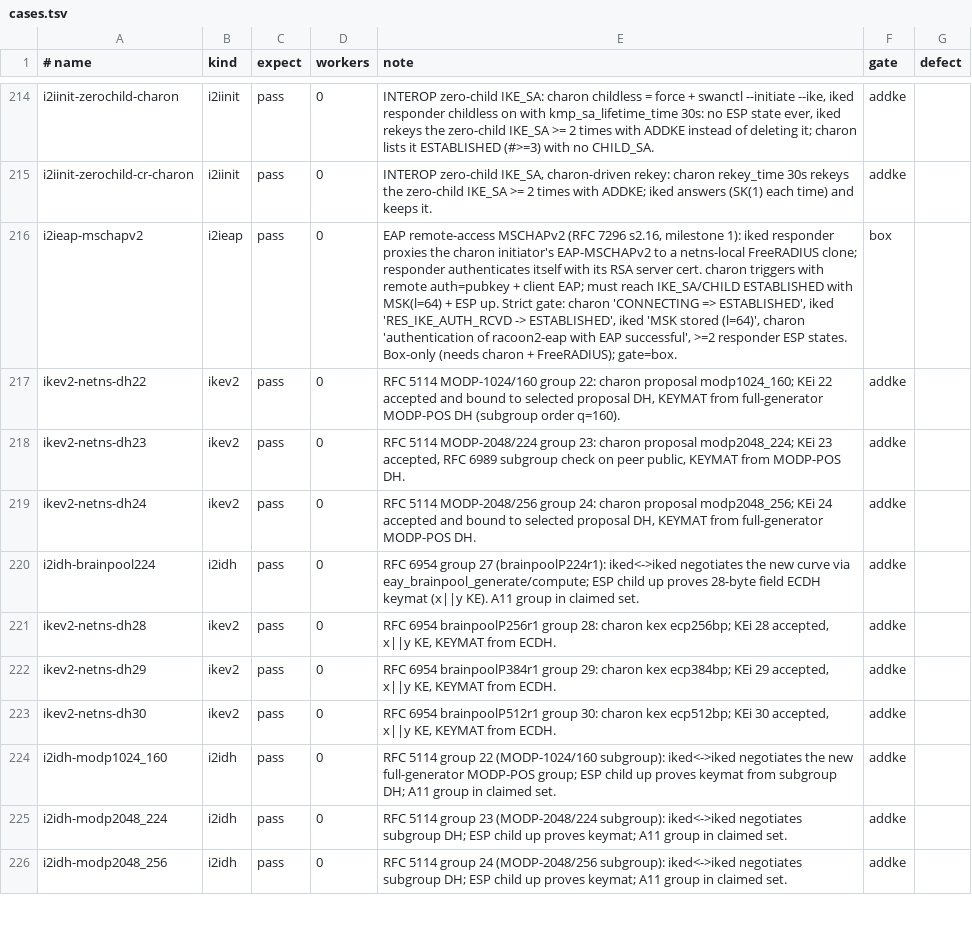
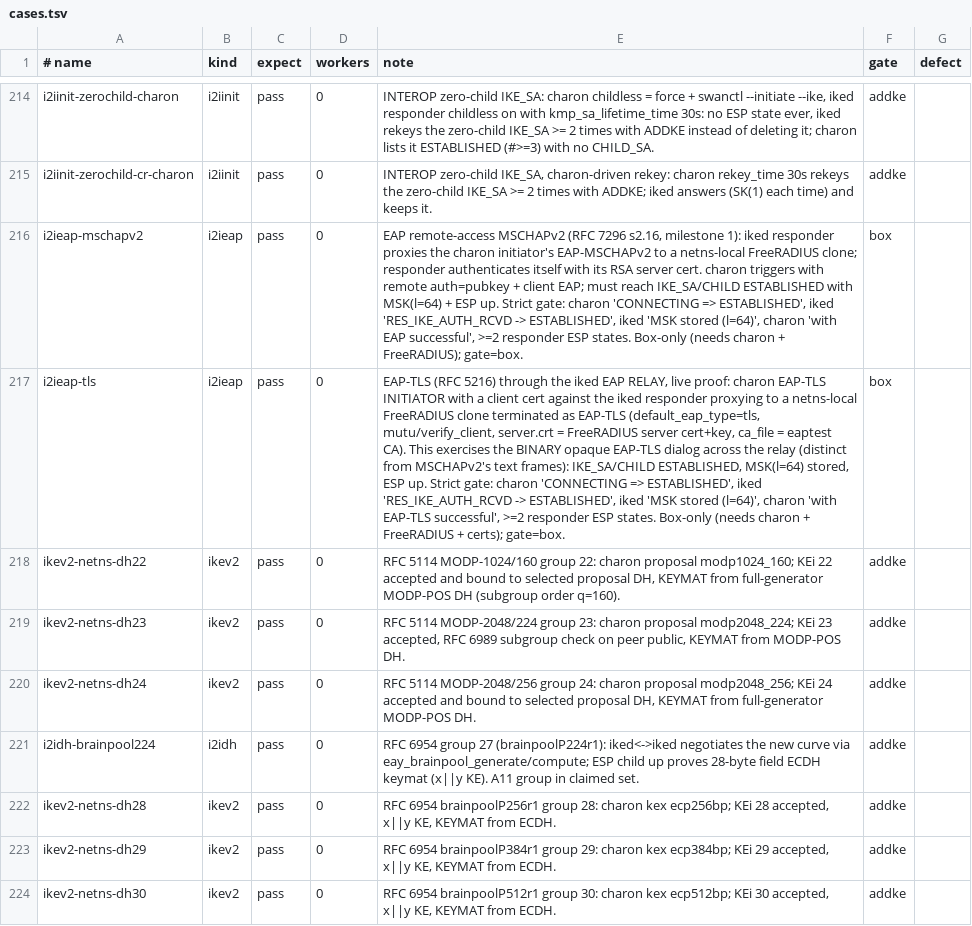
Before and after one commit to derekm/racoon2, a TSV file: samples/linux-matrix/cases.tsv, drawn as a sheet; only a part is shown, gaps mark what is left out; the shorter side is filled out with more unchanged rows; the diff names each change by its address in the sheet, - before the commit and + after, or states it on an @@ line.

Commit message:
RFC 5216 EAP-TLS live proof through the iked EAP relay (new i2ieap-tls row)
The EAP responder's relay paths were only live-proven for MSCHAPv2
(text EAP frames).  EAP-TLS (RFC 5216) is the modern cert-based method
and exercises a DISTINCT code path: the relay carries the opaque BINARY
TLS EAP dialog (TLS records, fragments, handshake) between the charon
initiator and the FreeRADIUS EAP-TLS terminator.  This adds a live
i2ieap-tls matrix row (gate=box) proving that path end-to-end.

Mechanism (concentrator-shaped, mirroring the MSCHAPv2 row):
- iked responder kmp_auth_method { eap; rsasig; } relays the client's
  EAP to a netns-local FreeRADIUS clone (radius_server/secret_file,
  responder authenticates with its RSA server cert).
- FreeRADIUS clone configured for EAP-TLS: default_eap_type=tls on the
  COPIED mods-enabled/eap (cp -r de-references the /etc/raddb symlink
  into a regular file, so editing mods-available/eap alone is NOT seen);
  tls-common pointed at a plain-key server (empty private_key_password),
  ca_file=shared CA, verify_client=yes (mutual TLS).  Certs in
  certdir=(RADD)/certs, world-readable (radiusd drops privileges).
- charon EAP-TLS INITIATOR (auth=eap-tls) presents a client cert whose
  subjectAltName is DNS:eaptest — REQUIRED: without the SAN, charon
  cannot match the cert to the FQDN EAP identity and logs 'no usable
  TLS client certificate found', aborting before the TLS handshake.
  cert installed to swanctl x509/ + private/ (both auto-loaded).

Verified live on the box: FreeRADIUS 'TLS Connection Established'
(ECDHE-RSA-AES256-GCM-SHA384) -> Access-Accept; charon 'server
requested EAP_TLS authentication' + 'EAP method EAP_TLS succeeded, MSK
established' + CONNECTING => ESTABLISHED; iked relayed the opaque
EAP-TLS and stored MSK(l=64), RES_IKE_AUTH_RCVD -> ESTABLISHED; child
ESP up + ICMP data plane crossed.  i2ieap-mschapv2 no regression (the
kind's auth-gate grep was made method-agnostic: 'with (EAP|EAP-TLS)
successful').  28/28 both trees, LF-clean.

```diff
--- a/samples/linux-matrix/cases.tsv
+++ b/samples/linux-matrix/cases.tsv
-E216 (note): …(l=64)', charon 'authentication of racoon2-eap with EAP successful',…
+E216 (note): …(l=64)', charon 'with EAP successful',…
+row 217: i2ieap-tls | i2ieap | pass | 0 | EAP-TLS (RFC 5216) through the iked EAP RELAY, live proof: charon EAP-TLS INITIATOR with a client cert against the iked responder proxying to a netns-local FreeRADIUS clone terminated as EAP-TLS (default_eap_type=tls, mutu/verify_client, server.crt = FreeRADIUS server cert+key, ca_file = eaptest CA). This exercises the BINARY opaque EAP-TLS dialog across the relay (distinct from MSCHAPv2's text frames): IKE_SA/CHILD ESTABLISHED, MSK(l=64) stored, ESP up. Strict gate: charon 'CONNECTING => ESTABLISHED', iked 'RES_IKE_AUTH_RCVD -> ESTABLISHED', iked 'MSK stored (l=64)', charon 'with EAP-TLS successful', >=2 responder ESP states. Box-only (needs charon + FreeRADIUS + certs); gate=box. | box
```
Also changed, not shown: 1 other file.
